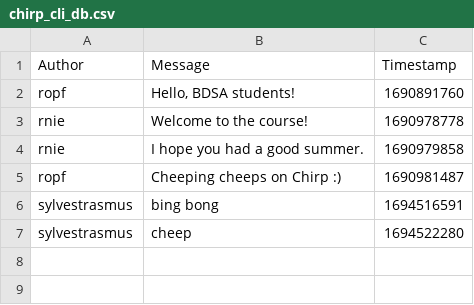
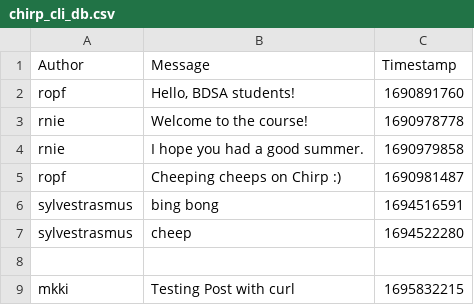
Before and after one commit to ITU-BDSA23-GROUP22/Chirp, a CSV file: data/chirp_cli_db.csv, drawn as a sheet.

Commit message:
refactor chirp.csvdbservice to have functionality from simpledb library, refactor chirp.cli to send http requests instead of calling methods from simpledb

```diff
--- a/data/chirp_cli_db.csv
+++ b/data/chirp_cli_db.csv
@@ -7 +7,3 @@ sylvestrasmus,bing bong,1694516591
 sylvestrasmus,cheep,1694522280
+
+mkki,Testing Post with curl,1695832215
```
Also changed, not shown: 5 other files.
